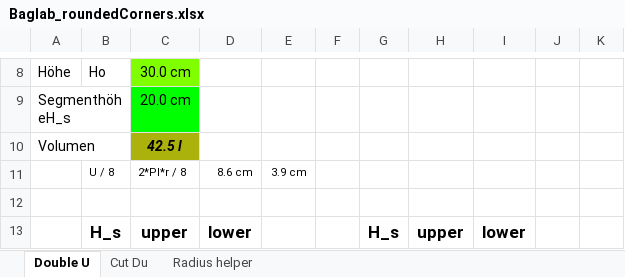
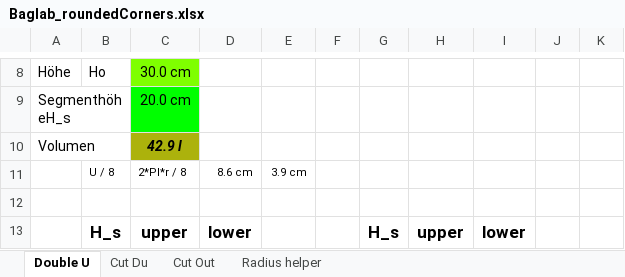
Before and after one commit to ursaw/ursaw.github.io, an Excel workbook: static/files/Baglab_roundedCorners.xlsx, sheet Double U, drawn as a sheet; only a part is shown, gaps mark what is left out; values as stored, in another font and other column widths than the file's, no borders; charts and pictures and conditional formats not drawn; the diff names each change by its address in the sheet, - before the commit and + after, or states it on an @@ line.

```diff
--- a/static/files/Baglab_roundedCorners.xlsx (sheet Double U)
+++ b/static/files/Baglab_roundedCorners.xlsx (sheet Double U)
+sheet tab: Cut Out
-C10: 42.5 l
+C10: 42.9 l
```
Also changed, not shown: formulas that keep their value, charts or pictures, 1 other file.
